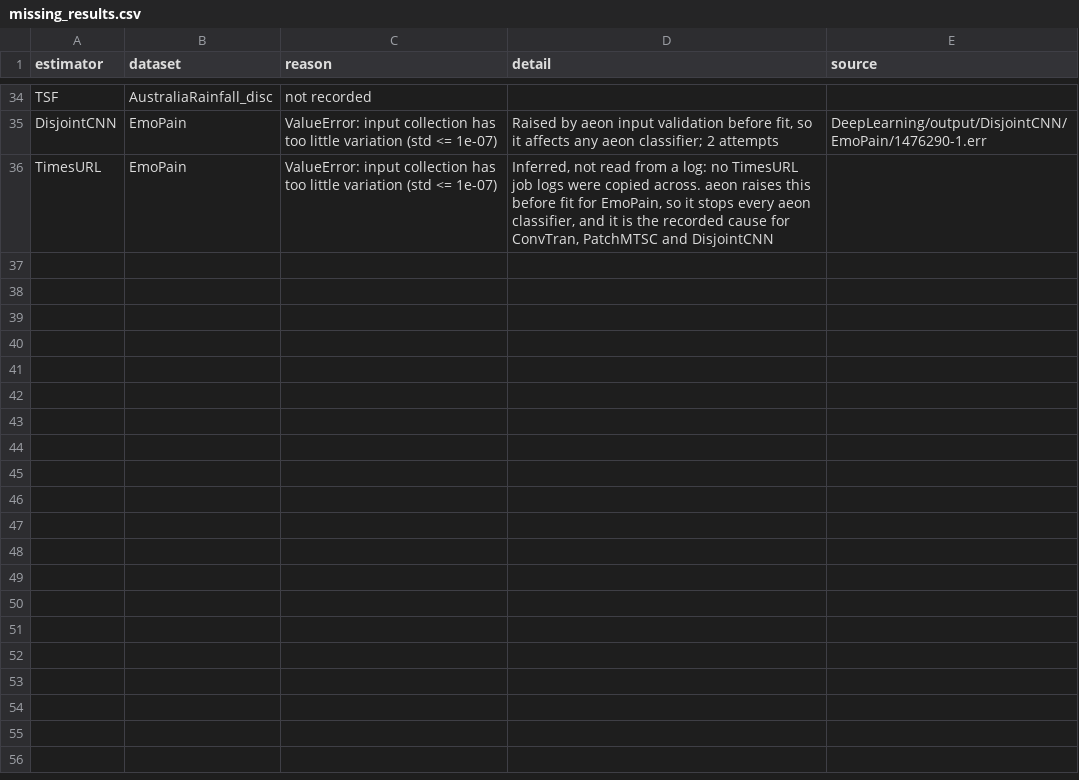
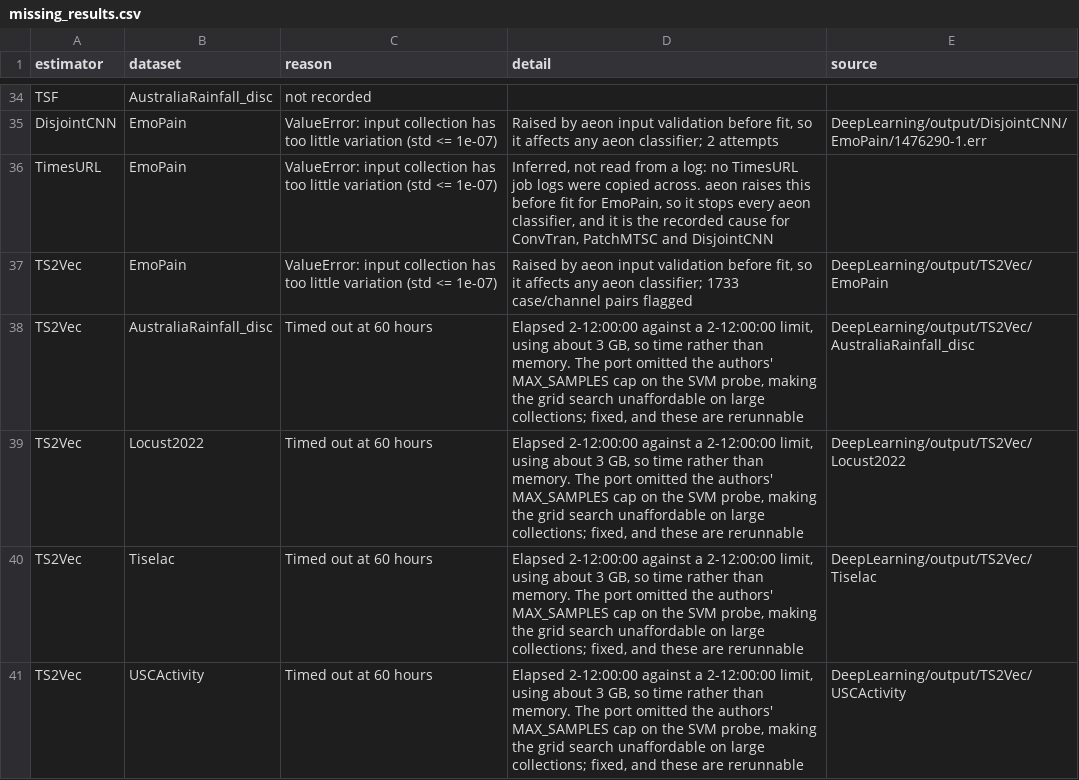
Before and after one commit to aeon-toolkit/multiverse, a CSV file: results/multiverse/missing_results.csv, drawn as a sheet; only a part is shown, gaps mark what is left out.

```diff
--- a/results/multiverse/missing_results.csv
+++ b/results/multiverse/missing_results.csv
@@ -36 +36,6 @@ DisjointCNN,EmoPain,ValueError: input collection has too little variation (std <
 TimesURL,EmoPain,ValueError: input collection has too little variation (std <= 1e-07),"Inferred, not read from a log: no TimesURL job logs were copied across. aeon raises this before fit for EmoPain, so it stops every aeon classifier, and it is the recorded cause for ConvTran, PatchMTSC and DisjointCNN",
+TS2Vec,EmoPain,"ValueError: input collection has too little variation (std <= 1e-07)","Raised by aeon input validation before fit, so it affects any aeon classifier; 1733 case/channel pairs flagged",DeepLearning/output/TS2Vec/EmoPain
+TS2Vec,AustraliaRainfall_disc,Timed out at 60 hours,"Elapsed 2-12:00:00 against a 2-12:00:00 limit, using about 3 GB, so time rather than memory. The port omitted the authors' MAX_SAMPLES cap on the SVM probe, making the grid search unaffordable on large collections; fixed, and these are rerunnable",DeepLearning/output/TS2Vec/AustraliaRainfall_disc
+TS2Vec,Locust2022,Timed out at 60 hours,"Elapsed 2-12:00:00 against a 2-12:00:00 limit, using about 3 GB, so time rather than memory. The port omitted the authors' MAX_SAMPLES cap on the SVM probe, making the grid search unaffordable on large collections; fixed, and these are rerunnable",DeepLearning/output/TS2Vec/Locust2022
+TS2Vec,Tiselac,Timed out at 60 hours,"Elapsed 2-12:00:00 against a 2-12:00:00 limit, using about 3 GB, so time rather than memory. The port omitted the authors' MAX_SAMPLES cap on the SVM probe, making the grid search unaffordable on large collections; fixed, and these are rerunnable",DeepLearning/output/TS2Vec/Tiselac
+TS2Vec,USCActivity,Timed out at 60 hours,"Elapsed 2-12:00:00 against a 2-12:00:00 limit, using about 3 GB, so time rather than memory. The port omitted the authors' MAX_SAMPLES cap on the SVM probe, making the grid search unaffordable on large collections; fixed, and these are rerunnable",DeepLearning/output/TS2Vec/USCActivity
```
Also changed, not shown: 11 other files.
